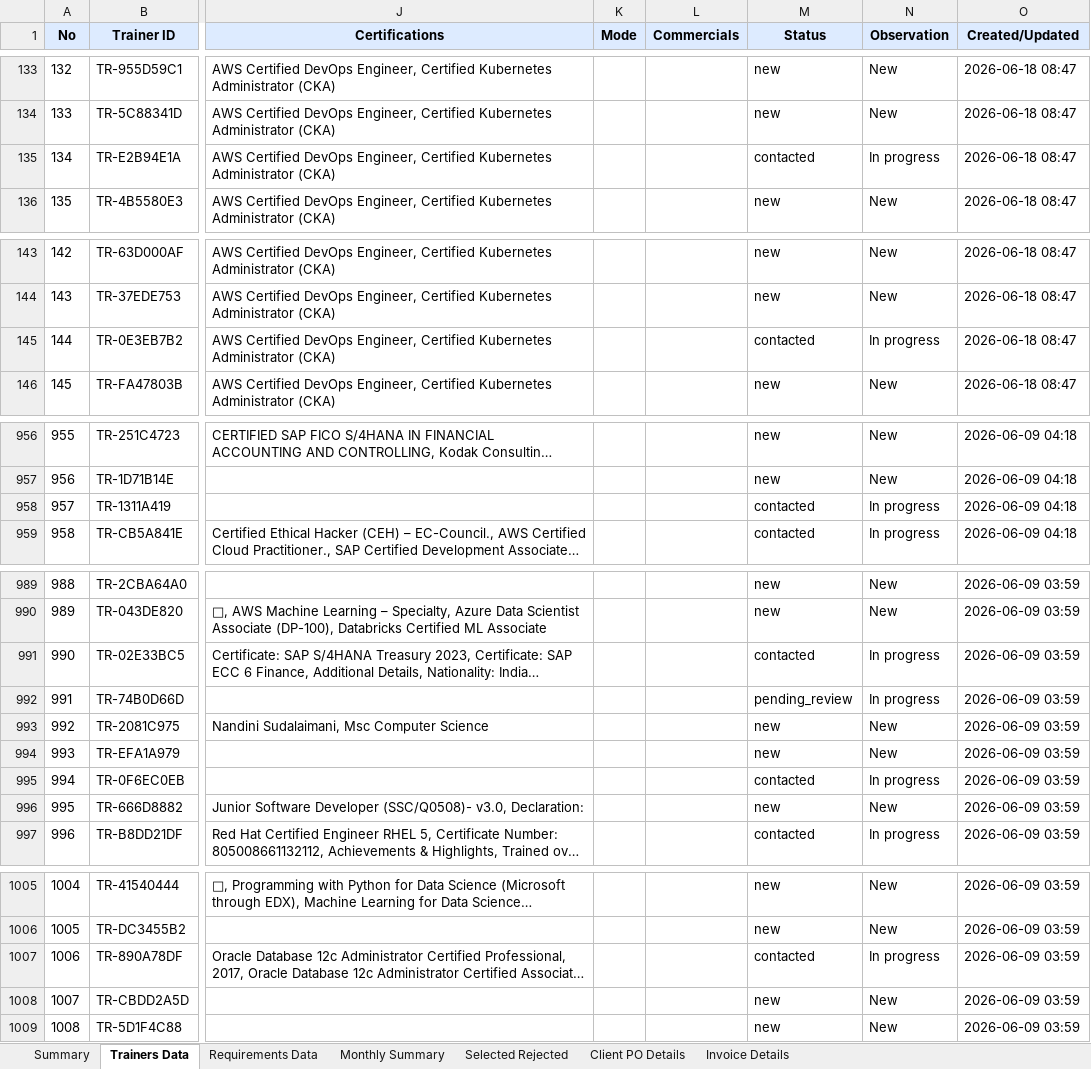
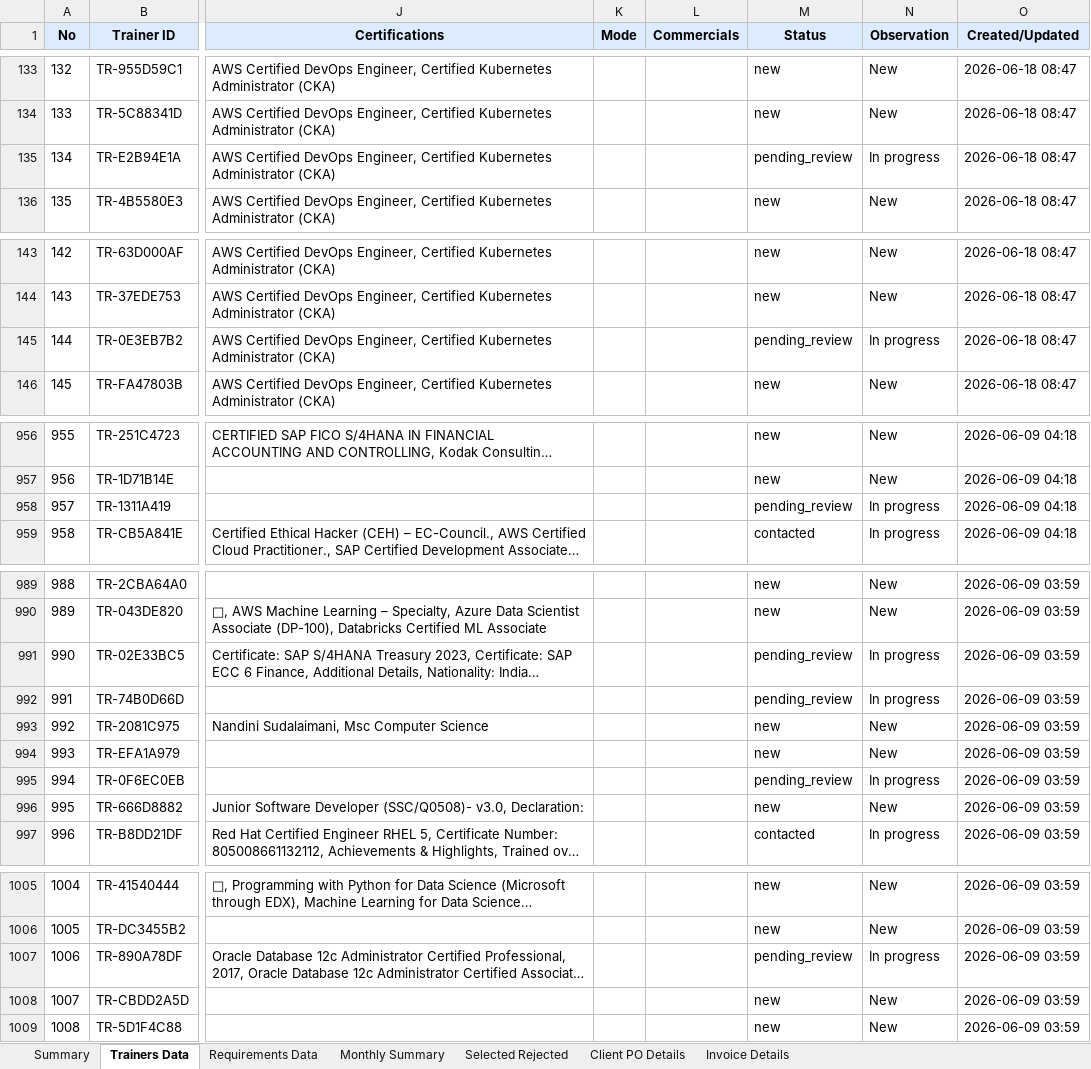
Before and after one commit to muttarasusujitha/mailautomation, an Excel workbook: trainer-platform-v8/backend/assets/trainersync_business_register.xlsx, sheet Trainers Data, drawn as a sheet; only a part is shown, gaps mark what is left out; long unchanged cells end in …; values as stored, in another font and other column widths than the file's, no borders; the diff covers the shown part only; the diff names each change by its address in the sheet, - before the commit and + after, or states it on an @@ line.

```diff
--- a/trainer-platform-v8/backend/assets/trainersync_business_register.xlsx (sheet Trainers Data)
+++ b/trainer-platform-v8/backend/assets/trainersync_business_register.xlsx (sheet Trainers Data)
-M135 (Status): contacted
+M135 (Status): pending_review
-M145 (Status): contacted
+M145 (Status): pending_review
-M958 (Status): contacted
+M958 (Status): pending_review
-M991 (Status): contacted
+M991 (Status): pending_review
-M995 (Status): contacted
+M995 (Status): pending_review
-M1007 (Status): contacted
+M1007 (Status): pending_review
```
Also changed, not shown: 25 edited cells elsewhere in this sheet, sheet Requirements Data, sheet Summary, sheet Monthly Summary, 11 other files.
